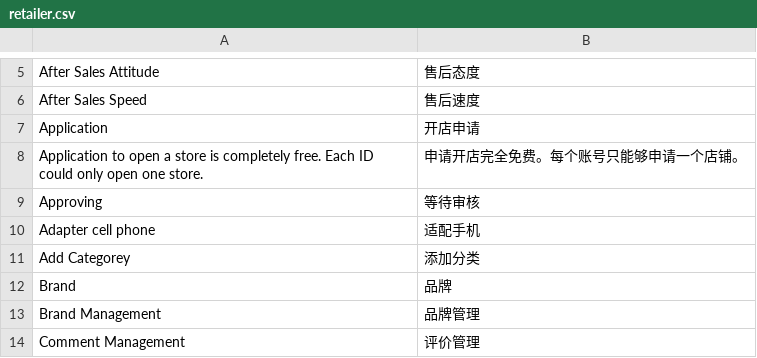
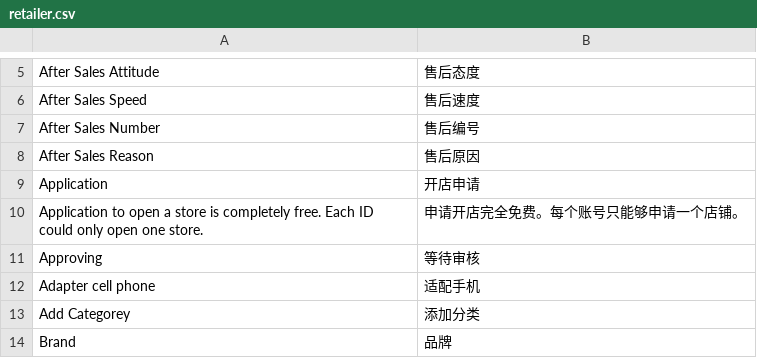
Before and after one commit to peachyang/py_website, a CSV file: app/i18n/zh-CN/retailer.csv, drawn as a sheet; only a part is shown, gaps mark what is left out; the shorter side is filled out with more unchanged rows; the diff names each change by its address in the sheet, - before the commit and + after, or states it on an @@ line.

```diff
--- a/app/i18n/zh-CN/retailer.csv
+++ b/app/i18n/zh-CN/retailer.csv
+row 7: After Sales Number | 售后编号
+row 8: After Sales Reason | 售后原因
```
Also changed, not shown: 10 other files.
